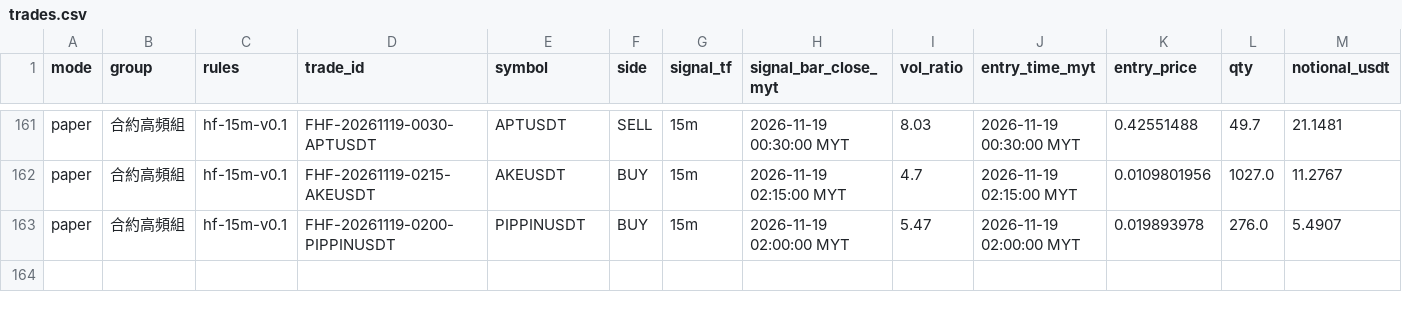
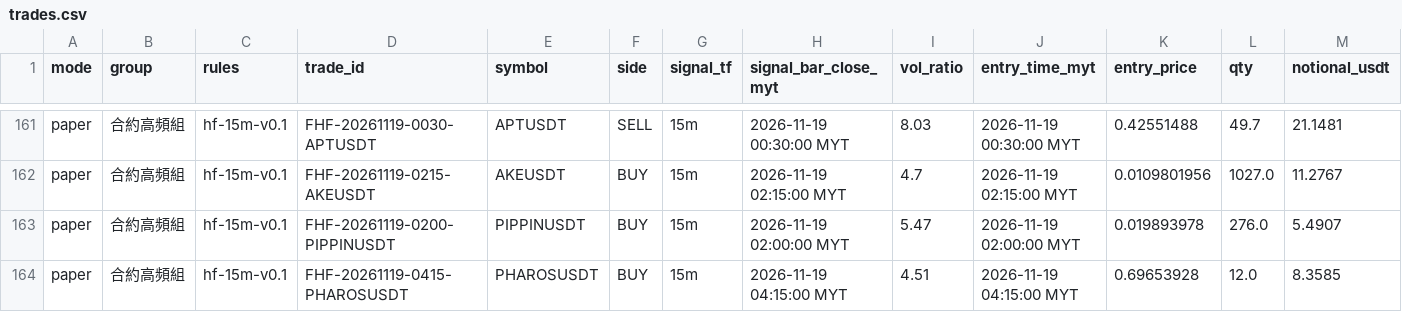
Before and after one commit to allenzeng060-lgtm/trade-dashboard, a CSV file: data/ledgers/trading-journal/futures_hf15m/trades.csv, drawn as a sheet; only a part is shown, gaps mark what is left out; rows hold the shown columns only; the diff names each change by its address in the sheet, - before the commit and + after, or states it on an @@ line.

```diff
--- a/data/ledgers/trading-journal/futures_hf15m/trades.csv
+++ b/data/ledgers/trading-journal/futures_hf15m/trades.csv
+row 164: paper | 合約高頻組 | hf-15m-v0.1 | FHF-20261119-0415-PHAROSUSDT | PHAROSUSDT | BUY | 15m | 2026-11-19 04:15:00 MYT | 4.51 | 2026-11-19 04:15:00 MYT | 0.69653928 | 12.0 | 8.3585
```
Also changed, not shown: data/ledgers/trading-journal/futures_hf15m/equity.csv, 18 other files.
